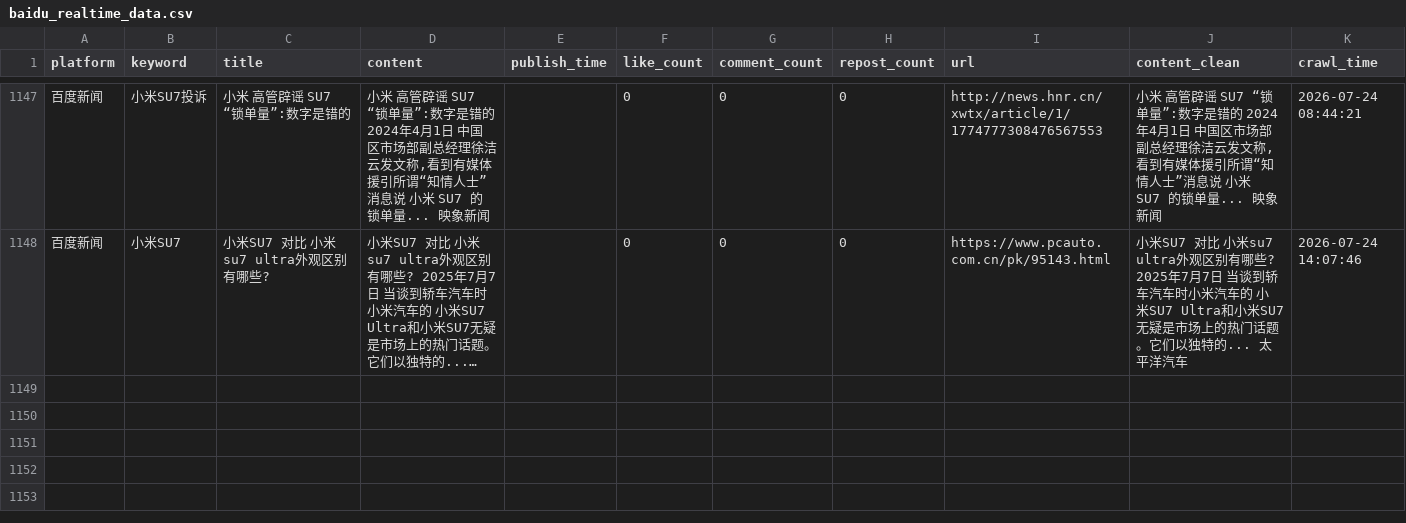
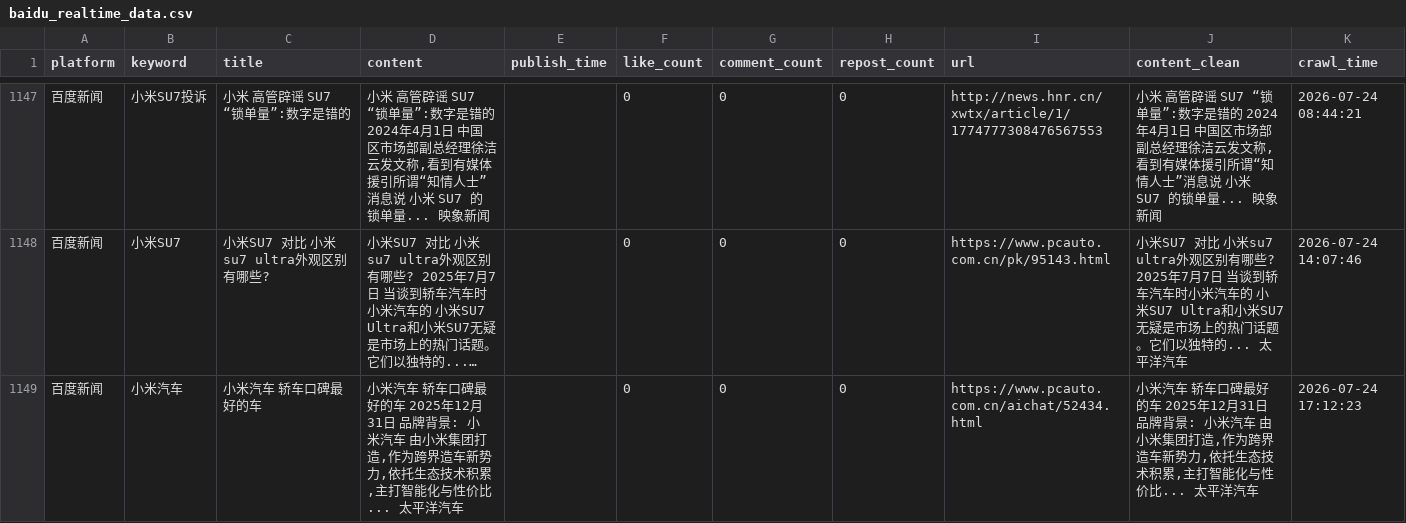
Before and after one commit to falaowang328-ux/xiaomi-opinion-system, a CSV file: data/baidu_realtime_data.csv, drawn as a sheet; only a part is shown, gaps mark what is left out; long unchanged cells end in …; the diff names each change by its address in the sheet, - before the commit and + after, or states it on an @@ line.

```diff
--- a/data/baidu_realtime_data.csv
+++ b/data/baidu_realtime_data.csv
+row 1149: 百度新闻 | 小米汽车 | 小米汽车 轿车口碑最好的车 | 小米汽车 轿车口碑最好的车 2025年12月31日 品牌背景: 小米汽车 由小米集团打造,作为跨界造车新势力,依托生态技术积累,主打智能化与性价比... 太平洋汽车 |  | 0 | 0 | 0 | https://www.pcauto.com.cn/aichat/52434.html | 小米汽车 轿车口碑最好的车 2025年12月31日 品牌背景: 小米汽车 由小米集团打造,作为跨界造车新势力,依托生态技术积累,主打智能化与性价比... 太平洋汽车 | 2026-07-24 17:12:23
```
Also changed, not shown: 2 other files.
